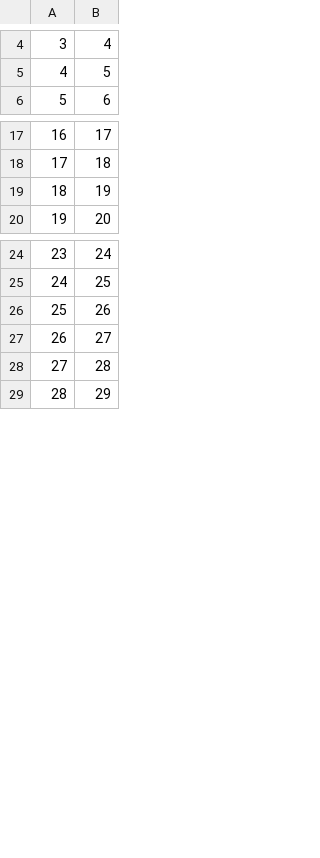
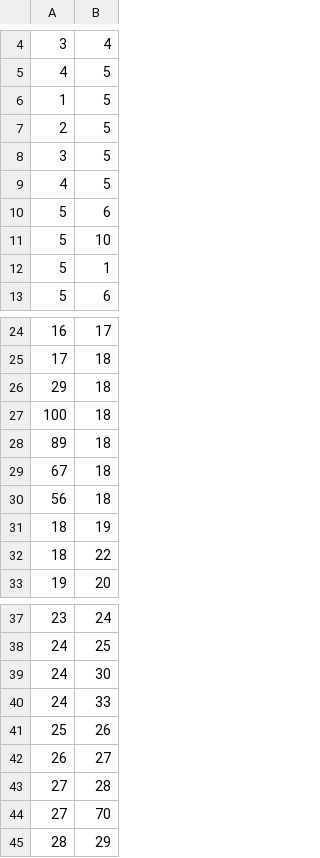
Before and after one commit to parismollo/SoundNetwork, a CSV file: CSV/follow.csv, drawn as a sheet; only a part is shown, gaps mark what is left out; the diff names each change by its address in the sheet, - before the commit and + after, or states it on an @@ line.

```diff
--- a/CSV/follow.csv
+++ b/CSV/follow.csv
+row 6: 1 | 5
+row 7: 2 | 5
+row 8: 3 | 5
+row 9: 4 | 5
+row 10: 5 | 6
+row 11: 5 | 10
+row 12: 5 | 1
+row 26: 29 | 18
+row 27: 100 | 18
+row 28: 89 | 18
+row 29: 67 | 18
+row 30: 56 | 18
+row 32: 18 | 22
+row 39: 24 | 30
+row 40: 24 | 33
+row 44: 27 | 70
```
Also changed, not shown: CSV/pastConcertMedia.csv, 3 other files.
